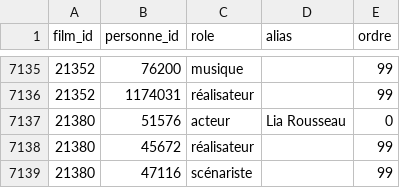
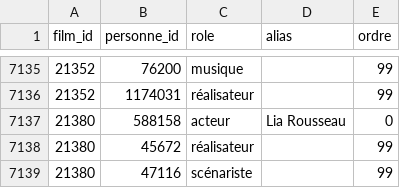
Before and after one commit to medina474/r5a10, a CSV file: data/cinema/equipes.csv, drawn as a sheet; only a part is shown, gaps mark what is left out.

```diff
--- a/data/cinema/equipes.csv
+++ b/data/cinema/equipes.csv
@@ -7136,3 +7136,3 @@ film_id,personne_id,role,alias,ordre
 21352,1174031,réalisateur,,99
-21380,51576,acteur,Lia Rousseau,0
+21380,588158,acteur,Lia Rousseau,0
 21380,45672,réalisateur,,99
```
Also changed, not shown: data/cinema/links_personnes.csv, data/cinema/personnes.csv, 4 other files.
